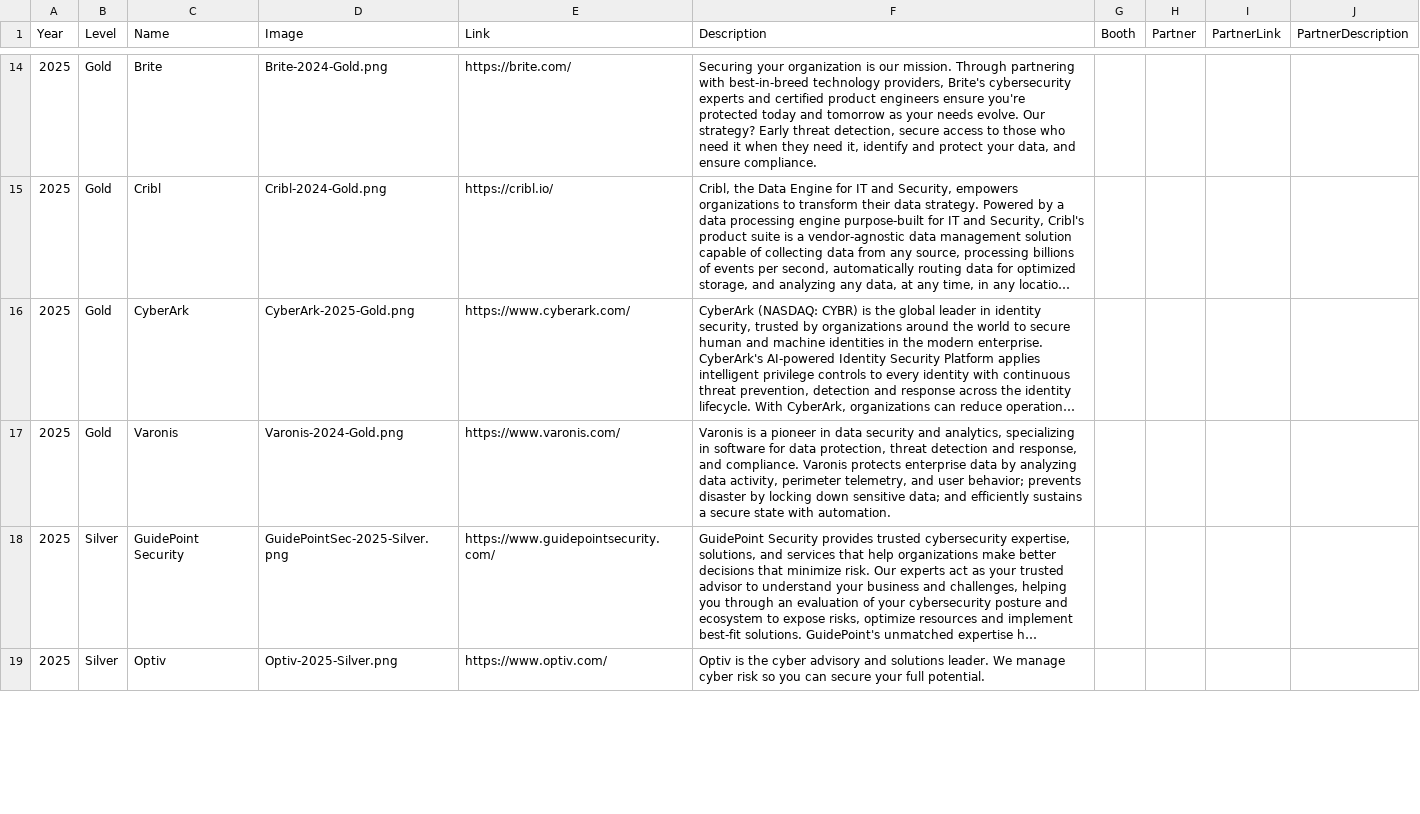
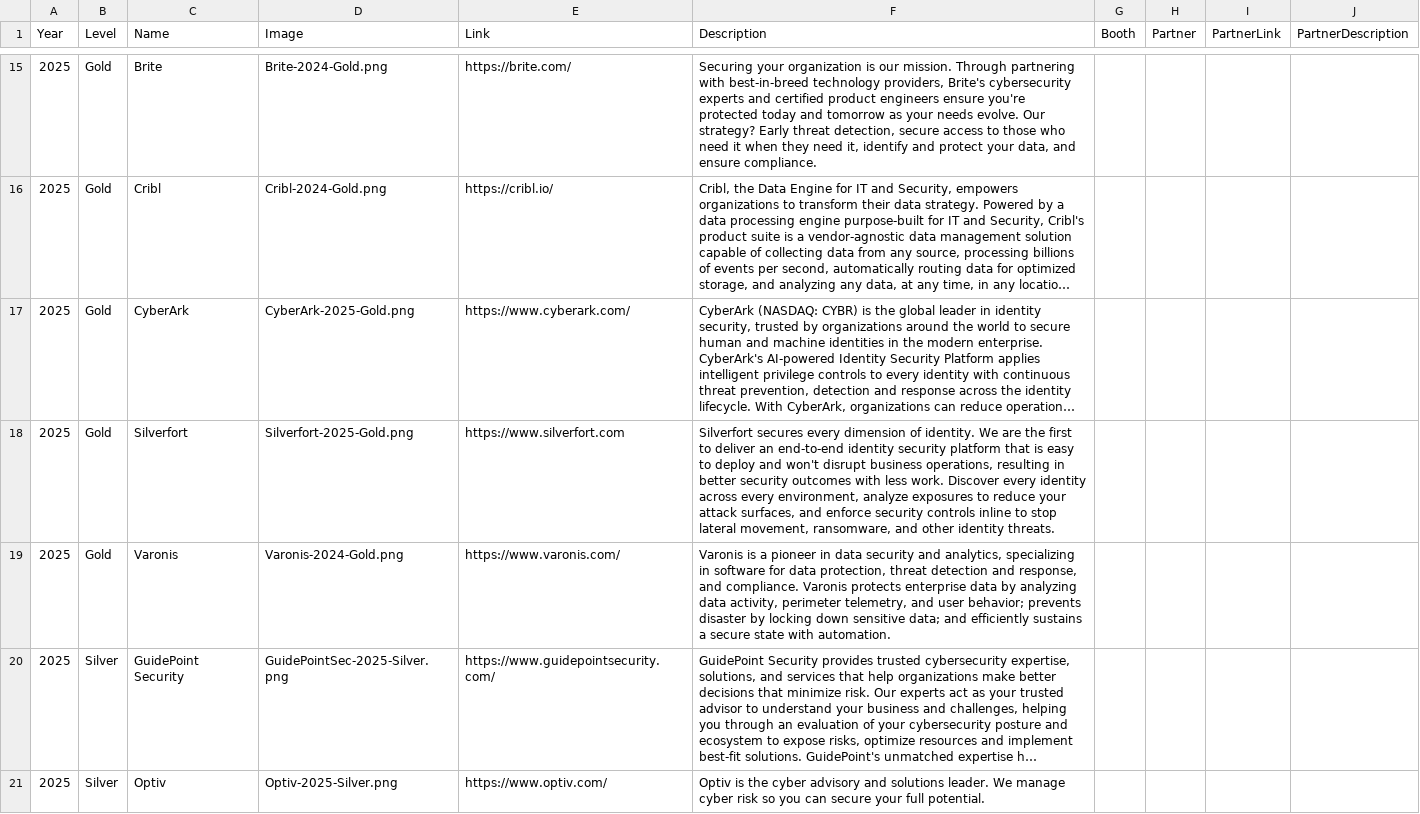
Before and after one commit to rocissa/rss-website, a CSV file: _data/sponsors/2025.csv, drawn as a sheet; only a part is shown, gaps mark what is left out; long unchanged cells end in …; the diff covers the shown part only; the diff names each change by its address in the sheet, - before the commit and + after, or states it on an @@ line.

Commit message:
updated sponsor information
more sponsor updates

```diff
--- a/_data/sponsors/2025.csv
+++ b/_data/sponsors/2025.csv
+row 18: 2025 | Gold | Silverfort | Silverfort-2025-Gold.png | https://www.silverfort.com | Silverfort secures every dimension of identity. We are the first to deliver an end-to-end identity security platform that is easy to deploy and won't disrupt business operations, resulting in better security outcomes with less work. Discover every identity across every environment, analyze exposures to reduce your attack surfaces, and enforce security controls inline to stop lateral movement, ransomware, and other identity threats.
```
Also changed, not shown: 1 added row and 3 edited cells elsewhere in this file, _data/sponsors/2025 - full.csv, 4 other files.
